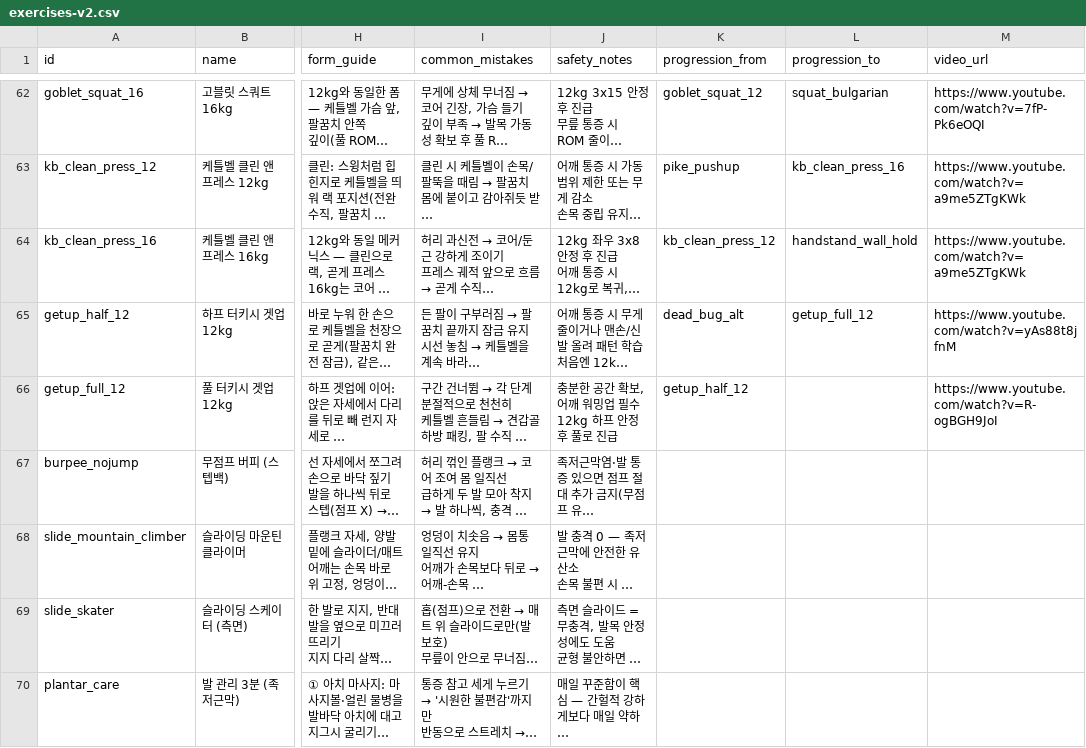
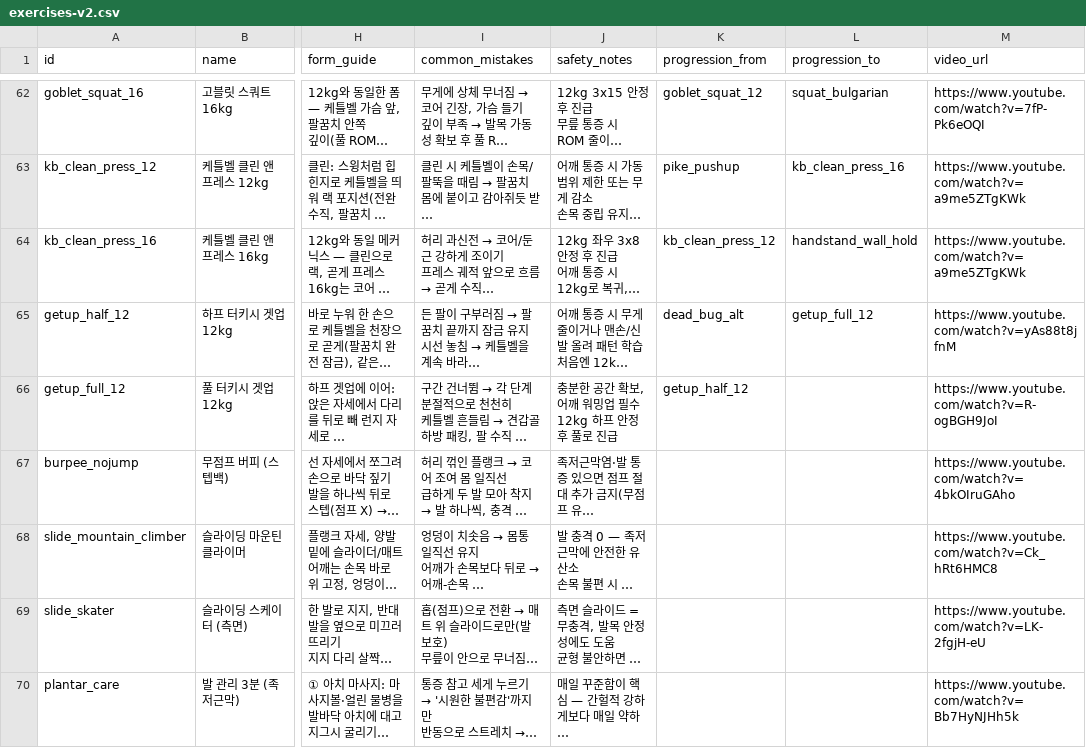
Before and after one commit to GGobugiTheSquirtle/workout-routines, a CSV file: data/exercises-v2.csv, drawn as a sheet; only a part is shown, gaps mark what is left out; long unchanged cells end in …; the diff names each change by its address in the sheet, - before the commit and + after, or states it on an @@ line.

```diff
--- a/data/exercises-v2.csv
+++ b/data/exercises-v2.csv
-M67 (video_url): (empty)
+M67 (video_url): https://www.youtube.com/watch?v=4bkOIruGAho
-M68 (video_url): (empty)
+M68 (video_url): https://www.youtube.com/watch?v=Ck_hRt6HMC8
-M69 (video_url): (empty)
+M69 (video_url): https://www.youtube.com/watch?v=LK-2fgjH-eU
-M70 (video_url): (empty)
+M70 (video_url): https://www.youtube.com/watch?v=Bb7HyNJHh5k
```
Also changed, not shown: 3 other files.
